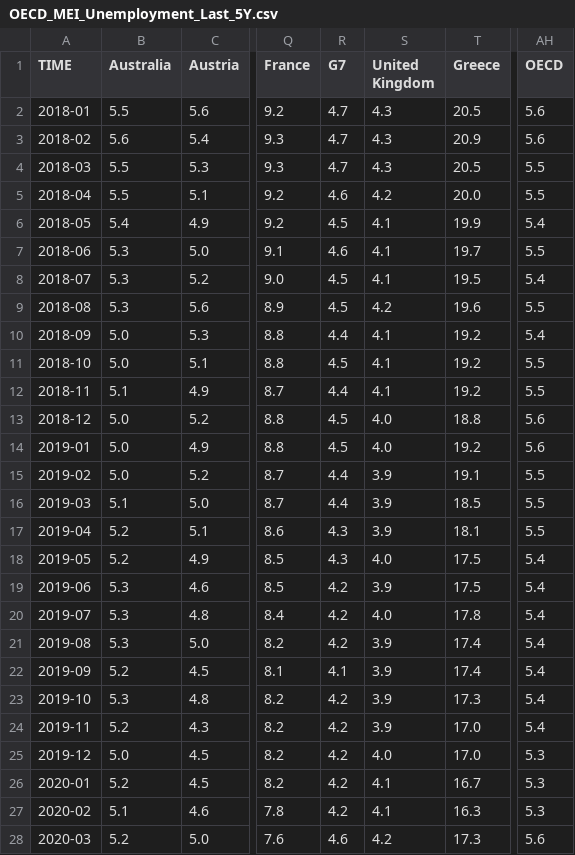
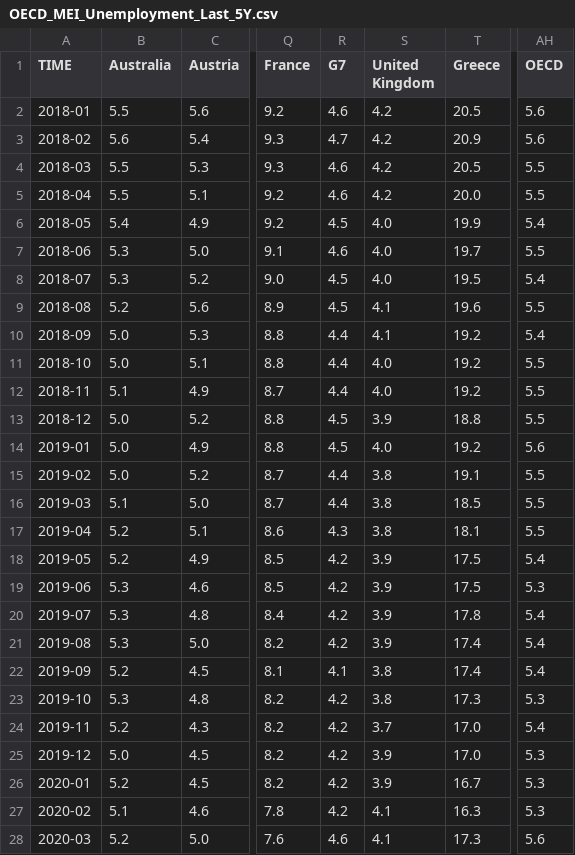
Before and after one commit to Qery-Data/Unemployment-OECD, a CSV file: data/OECD_MEI_Unemployment_Last_5Y.csv, drawn as a sheet; only a part is shown, gaps mark what is left out; the diff covers the shown part only; the diff names each change by its address in the sheet, - before the commit and + after, or states it on an @@ line.

```diff
--- a/data/OECD_MEI_Unemployment_Last_5Y.csv
+++ b/data/OECD_MEI_Unemployment_Last_5Y.csv
-R2 (G7): 4.7
+R2 (G7): 4.6
-S2:S4 (United Kingdom): 4.3
+S2:S4 (United Kingdom): 4.2
-R4 (G7): 4.7
+R4 (G7): 4.6
-S6:S8 (United Kingdom): 4.1
+S6:S8 (United Kingdom): 4.0
-B9 (Australia): 5.3
+B9 (Australia): 5.2
-S9 (United Kingdom): 4.2
+S9 (United Kingdom): 4.1
-R11 (G7): 4.5
+R11 (G7): 4.4
-S11:S12 (United Kingdom): 4.1
+S11:S12 (United Kingdom): 4.0
-S13 (United Kingdom): 4.0
+S13 (United Kingdom): 3.9
-AH13 (OECD): 5.6
+AH13 (OECD): 5.5
-S15:S17 (United Kingdom): 3.9
+S15:S17 (United Kingdom): 3.8
-R18 (G7): 4.3
+R18 (G7): 4.2
-S18 (United Kingdom): 4.0
+S18 (United Kingdom): 3.9
-AH19 (OECD): 5.4
+AH19 (OECD): 5.3
-S20 (United Kingdom): 4.0
+S20 (United Kingdom): 3.9
-S22:S23 (United Kingdom): 3.9
+S22:S23 (United Kingdom): 3.8
-AH23 (OECD): 5.4
+AH23 (OECD): 5.3
-S24 (United Kingdom): 3.9
+S24 (United Kingdom): 3.7
-S25 (United Kingdom): 4.0
+S25 (United Kingdom): 3.9
-S26 (United Kingdom): 4.1
+S26 (United Kingdom): 3.9
-S28 (United Kingdom): 4.2
+S28 (United Kingdom): 4.1
```
Also changed, not shown: 35 edited cells elsewhere in this file, data/OECD_MEI_Unemployment_Last_12M.csv, data/OECD_MEI_Unemployment_Last_5Y_Q.csv, 1 other file.
